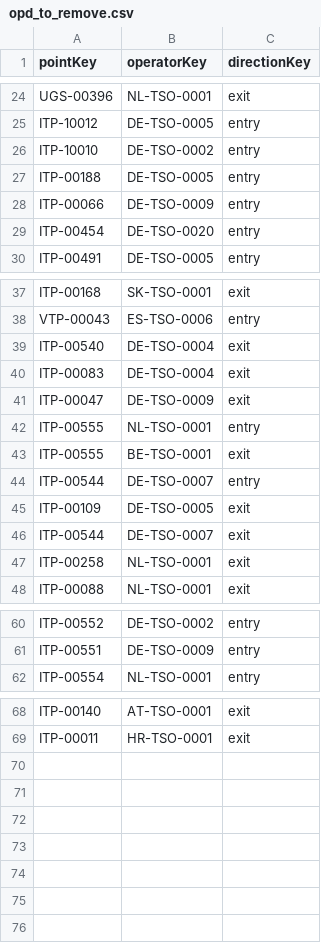
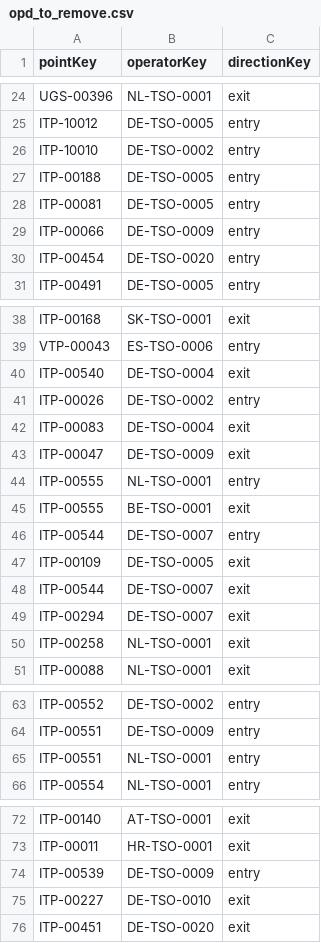
Before and after one commit to energyandcleanair/fossil_shipment_tracker, a CSV file: assets/entsog/opd_to_remove.csv, drawn as a sheet; only a part is shown, gaps mark what is left out; the diff names each change by its address in the sheet, - before the commit and + after, or states it on an @@ line.

Commit message:
-updating opds

```diff
--- a/assets/entsog/opd_to_remove.csv
+++ b/assets/entsog/opd_to_remove.csv
+row 28: ITP-00081 | DE-TSO-0005 | entry
+row 41: ITP-00026 | DE-TSO-0002 | entry
+row 49: ITP-00294 | DE-TSO-0007 | exit
+row 65: ITP-00551 | NL-TSO-0001 | entry
+row 74: ITP-00539 | DE-TSO-0009 | entry
+row 75: ITP-00227 | DE-TSO-0010 | exit
+row 76: ITP-00451 | DE-TSO-0020 | exit
```
